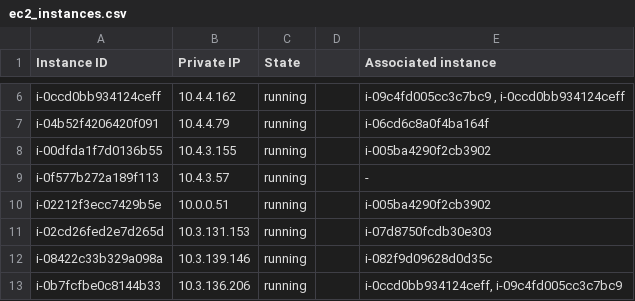
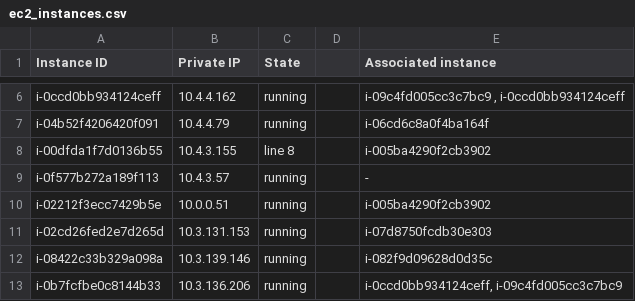
Before and after one commit to strk-99/shellkode-tasks, a CSV file: ec2_instances.csv, drawn as a sheet; only a part is shown, gaps mark what is left out.

Commit message:
modified-line8-ec2-instances

```diff
--- a/ec2_instances.csv
+++ b/ec2_instances.csv
@@ -7,3 +7,3 @@ i-0ccd0bb934124ceff,10.4.4.162,running,,"i-09c4fd005cc3c7bc9 , i-0ccd0bb934124ce
 i-04b52f4206420f091,10.4.4.79,running,,i-06cd6c8a0f4ba164f
-i-00dfda1f7d0136b55,10.4.3.155,running,,i-005ba4290f2cb3902
+i-00dfda1f7d0136b55,10.4.3.155,line 8,,i-005ba4290f2cb3902
 i-0f577b272a189f113,10.4.3.57,running,,-
```
